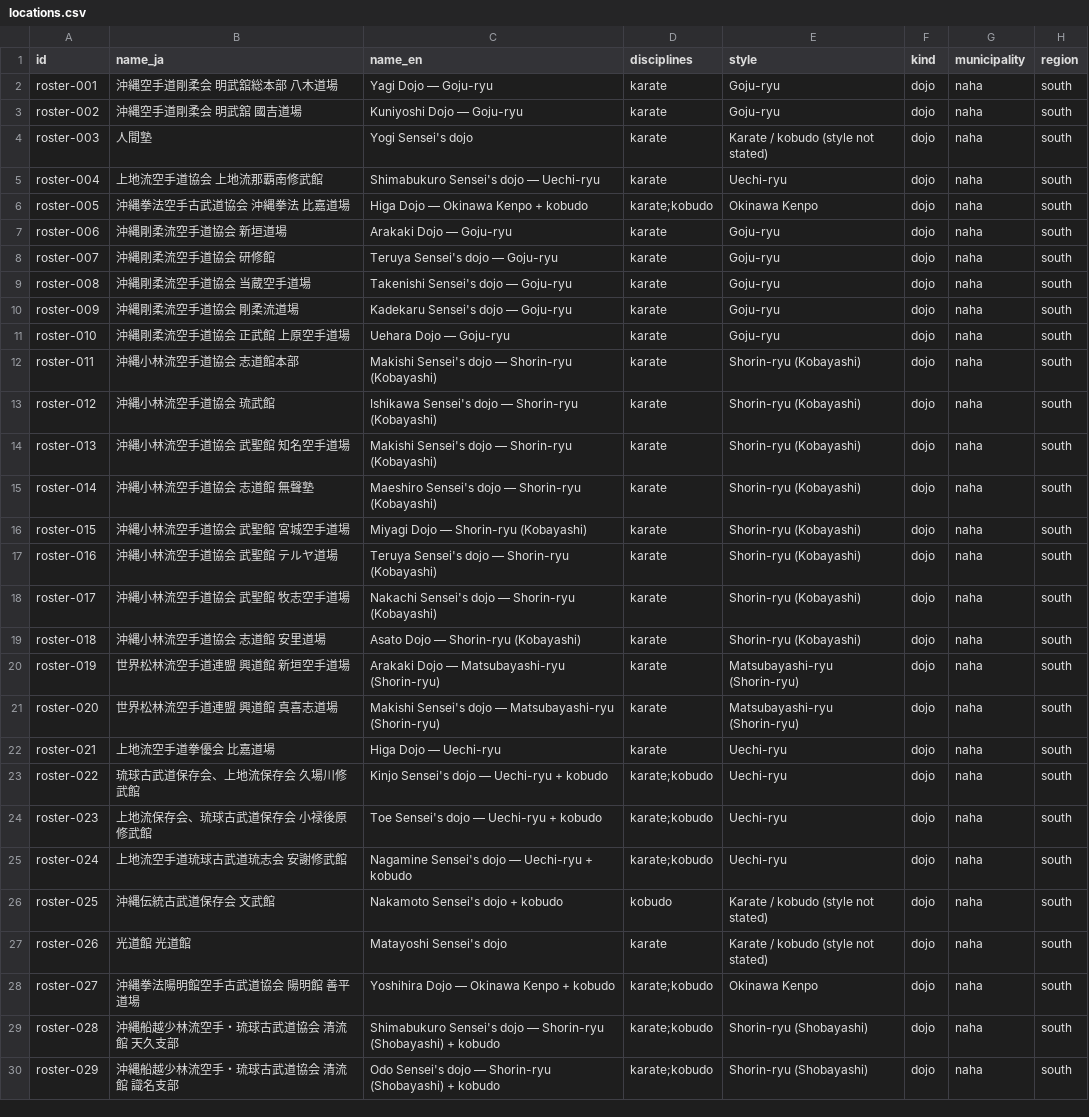
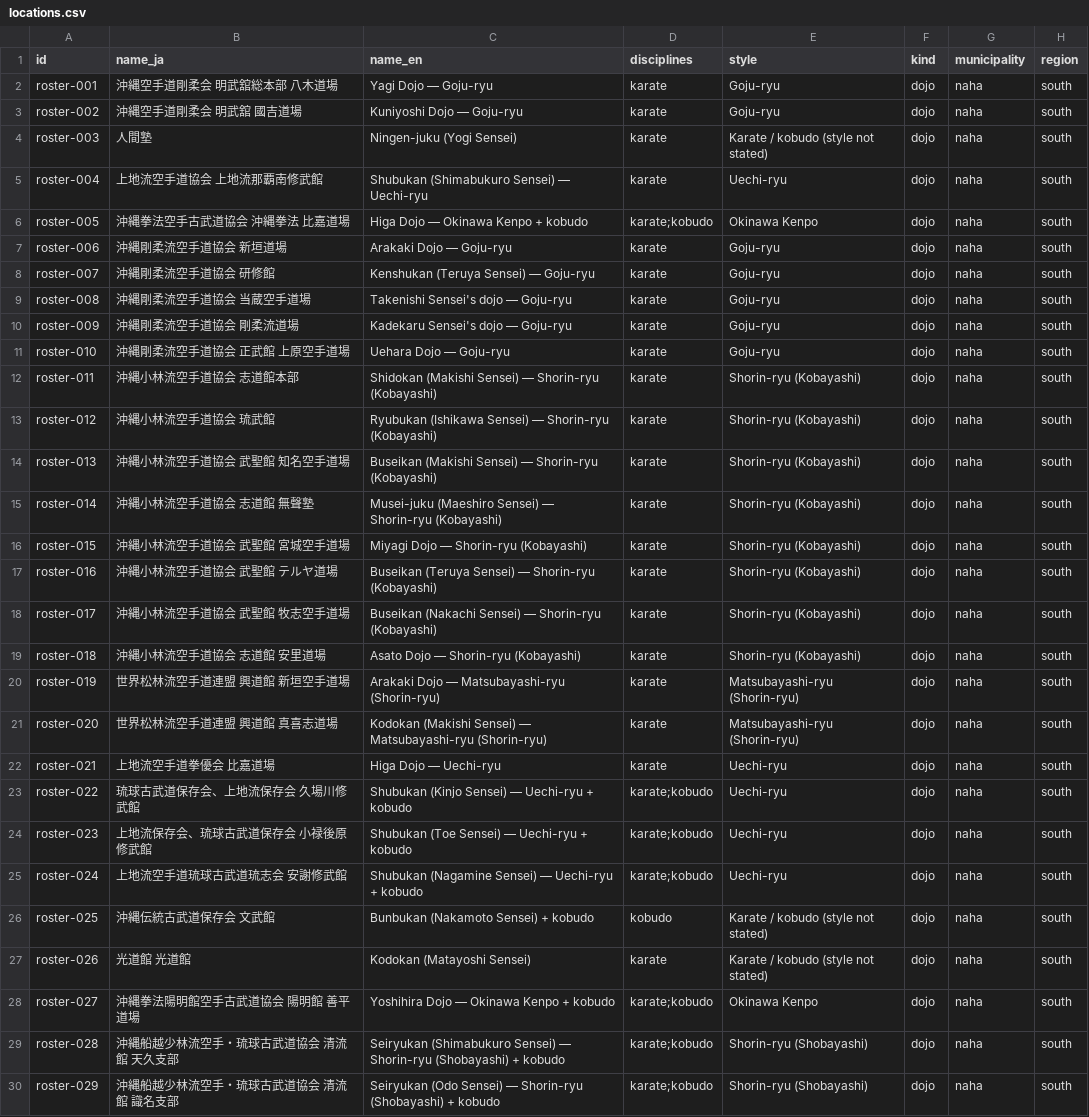
Before and after one commit to Nicoman36/okinawa-martial-arts, a CSV file: okinawa-github-upload/data/locations.csv, drawn as a sheet; only a part is shown; the diff covers the shown part only; the diff names each change by its address in the sheet, - before the commit and + after, or states it on an @@ line.

```diff
--- a/okinawa-github-upload/data/locations.csv
+++ b/okinawa-github-upload/data/locations.csv
-C4 (name_en): Yogi Sensei's dojo
+C4 (name_en): Ningen-juku (Yogi Sensei)
-C5 (name_en): Shimabukuro Sensei's dojo — Uechi-ryu
+C5 (name_en): Shubukan (Shimabukuro Sensei) — Uechi-ryu
-C8 (name_en): Teruya Sensei's dojo — Goju-ryu
+C8 (name_en): Kenshukan (Teruya Sensei) — Goju-ryu
-C12 (name_en): Makishi Sensei's dojo — Shorin-ryu…
+C12 (name_en): Shidokan (Makishi Sensei) — Shorin-ryu…
-C13 (name_en): Ishikawa Sensei's dojo — Shorin-ryu…
+C13 (name_en): Ryubukan (Ishikawa Sensei) — Shorin-ryu…
-C14 (name_en): Makishi Sensei's dojo — Shorin-ryu…
+C14 (name_en): Buseikan (Makishi Sensei) — Shorin-ryu…
-C15 (name_en): Maeshiro Sensei's dojo — Shorin-ryu…
+C15 (name_en): Musei-juku (Maeshiro Sensei) — Shorin-ryu…
-C17 (name_en): Teruya Sensei's dojo — Shorin-ryu…
+C17 (name_en): Buseikan (Teruya Sensei) — Shorin-ryu…
-C18 (name_en): Nakachi Sensei's dojo — Shorin-ryu…
+C18 (name_en): Buseikan (Nakachi Sensei) — Shorin-ryu…
-C21 (name_en): Makishi Sensei's dojo — Matsubayashi-ryu…
+C21 (name_en): Kodokan (Makishi Sensei) — Matsubayashi-ryu…
-C23 (name_en): Kinjo Sensei's dojo — Uechi-ryu + kobudo
+C23 (name_en): Shubukan (Kinjo Sensei) — Uechi-ryu + kobudo
-C24 (name_en): Toe Sensei's dojo — Uechi-ryu + kobudo
+C24 (name_en): Shubukan (Toe Sensei) — Uechi-ryu + kobudo
-C25 (name_en): Nagamine Sensei's dojo — Uechi-ryu + kobudo
+C25 (name_en): Shubukan (Nagamine Sensei) — Uechi-ryu + kobudo
-C26 (name_en): Nakamoto Sensei's dojo + kobudo
+C26 (name_en): Bunbukan (Nakamoto Sensei) + kobudo
-C27 (name_en): Matayoshi Sensei's dojo
+C27 (name_en): Kodokan (Matayoshi Sensei)
-C29 (name_en): Shimabukuro Sensei's dojo — Shorin-ryu…
+C29 (name_en): Seiryukan (Shimabukuro Sensei) — Shorin-ryu…
-C30 (name_en): Odo Sensei's dojo — Shorin-ryu…
+C30 (name_en): Seiryukan (Odo Sensei) — Shorin-ryu…
```
Also changed, not shown: 169 edited cells elsewhere in this file, 3 other files.
